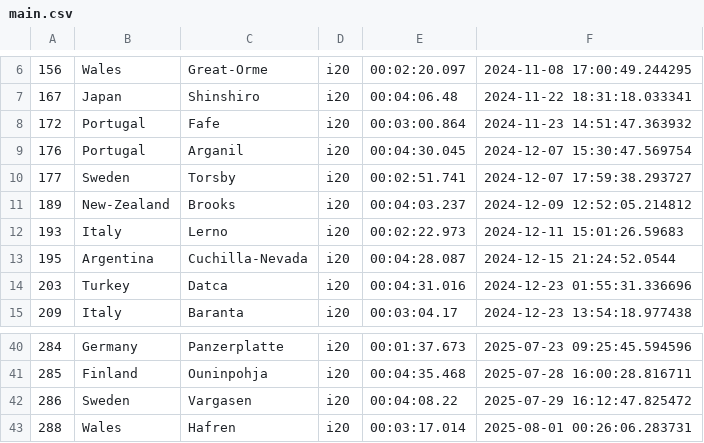
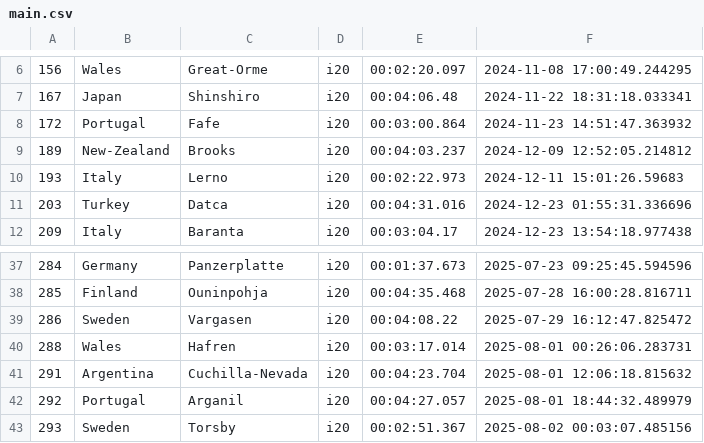
Before and after one commit to Mmathieus/rally-time-tracker, a CSV file: data/main.csv, drawn as a sheet; only a part is shown, gaps mark what is left out.

```diff
--- a/data/main.csv
+++ b/data/main.csv
@@ -8,7 +8,4 @@
 172,Portugal,Fafe,i20,00:03:00.864,2024-11-23 14:51:47.363932
-176,Portugal,Arganil,i20,00:04:30.045,2024-12-07 15:30:47.569754
-177,Sweden,Torsby,i20,00:02:51.741,2024-12-07 17:59:38.293727
 189,New-Zealand,Brooks,i20,00:04:03.237,2024-12-09 12:52:05.214812
 193,Italy,Lerno,i20,00:02:22.973,2024-12-11 15:01:26.59683
-195,Argentina,Cuchilla-Nevada,i20,00:04:28.087,2024-12-15 21:24:52.0544
 203,Turkey,Datca,i20,00:04:31.016,2024-12-23 01:55:31.336696
@@ -43 +40,4 @@
 288,Wales,Hafren,i20,00:03:17.014,2025-08-01 00:26:06.283731
+291,Argentina,Cuchilla-Nevada,i20,00:04:23.704,2025-08-01 12:06:18.815632
+292,Portugal,Arganil,i20,00:04:27.057,2025-08-01 18:44:32.489979
+293,Sweden,Torsby,i20,00:02:51.367,2025-08-02 00:03:07.485156
```
Also changed, not shown: data/history.csv.
